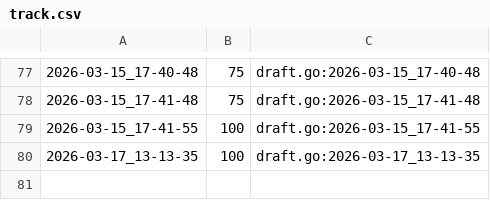
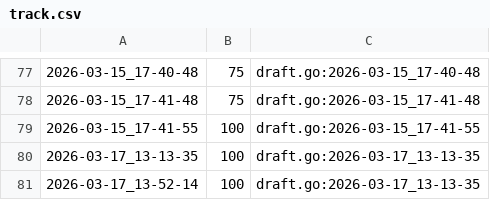
Before and after one commit to qxcode-course/ed-ter-bloco-a-sophiaconnor, a CSV file: .tko/track/ed@baruel/track.csv, drawn as a sheet; only a part is shown, gaps mark what is left out; the diff names each change by its address in the sheet, - before the commit and + after, or states it on an @@ line.

```diff
--- a/.tko/track/ed@baruel/track.csv
+++ b/.tko/track/ed@baruel/track.csv
+row 81: 2026-03-17_13-52-14 | 100 | draft.go:2026-03-17_13-13-35
```
Also changed, not shown: .tko/track/ed@gomos/track.csv, 3 other files.
